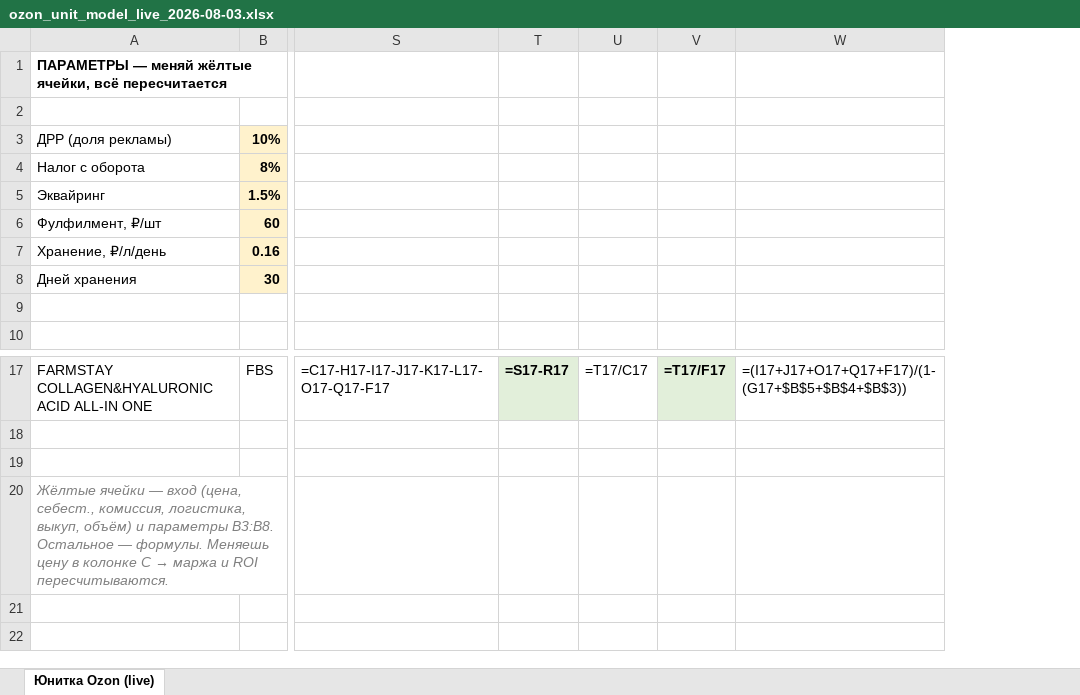
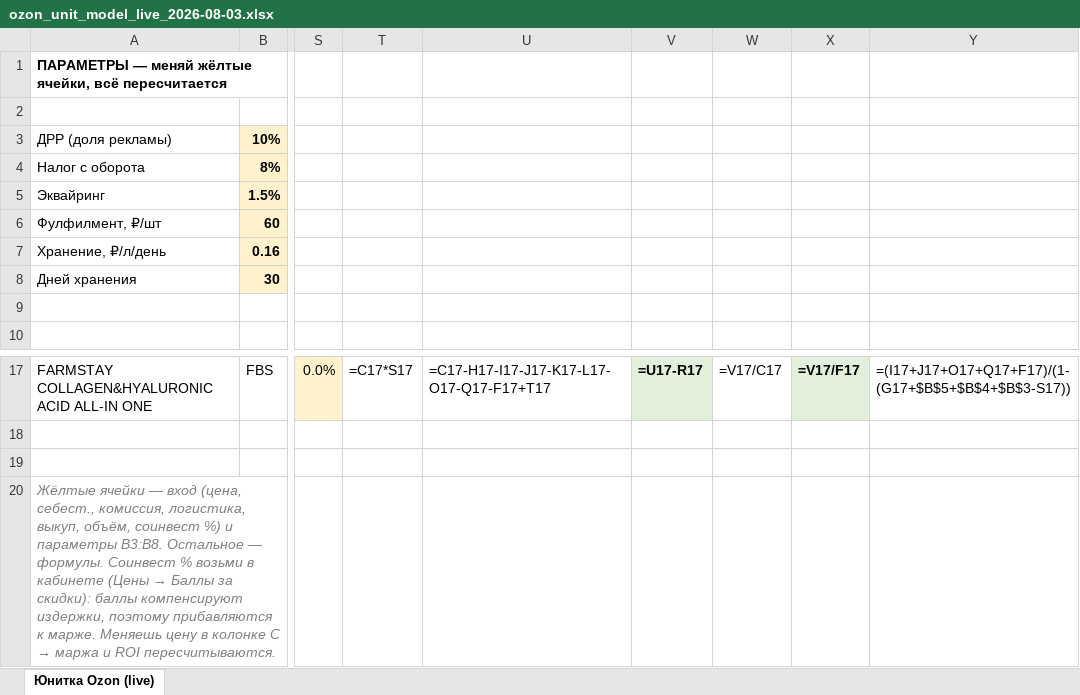
Before and after one commit to User26-2026/K-beauty-New, an Excel workbook: outputs/ozon/ozon_unit_model_live_2026-08-03.xlsx, sheet Юнитка Ozon (live), drawn as a sheet; only a part is shown, gaps mark what is left out; values as stored, in another font and other column widths than the file's, no borders; formulas without a stored value are shown as written; removed rows and columns are numbered as before the commit, all else as after; the diff names each change by its address in the sheet, - before the commit and + after, or states it on an @@ line.

```diff
--- a/outputs/ozon/ozon_unit_model_live_2026-08-03.xlsx (sheet Юнитка Ozon (live))
+++ b/outputs/ozon/ozon_unit_model_live_2026-08-03.xlsx (sheet Юнитка Ozon (live))
-column S, row 17: =C17-H17-I17-J17-K17-L17-O17-Q17-F17
-column T, row 17: =S17-R17
-column U, row 17: =T17/C17
-column V, row 17: =T17/F17
-column W, row 17: =(I17+J17+O17+Q17+F17)/(1-(G17+$B$5+$B$4+$B$3))
+column S, row 17: 0.0%
+column T, row 17: =C17*S17
+column U, row 17: =C17-H17-I17-J17-K17-L17-O17-Q17-F17+T17
+column V, row 17: =U17-R17
+column W, row 17: =V17/C17
+column X, row 17: =V17/F17
+column Y, row 17: =(I17+J17+O17+Q17+F17)/(1-(G17+$B$5+$B$4+$B$3-S17))
@@ A20: …логистика, выкуп, объём) и параметры B3:B8. Остальное — формулы. Меняешь цену… → …логистика, выкуп, объём, соинвест %) и параметры B3:B8. Остальное — формулы. Соинвест % возьми в кабинете (Цены → Баллы за скидки): баллы компенсируют издержки, поэтому прибавляются к марже. Меняешь цену… @@
```
Also changed, not shown: 1 other file.
